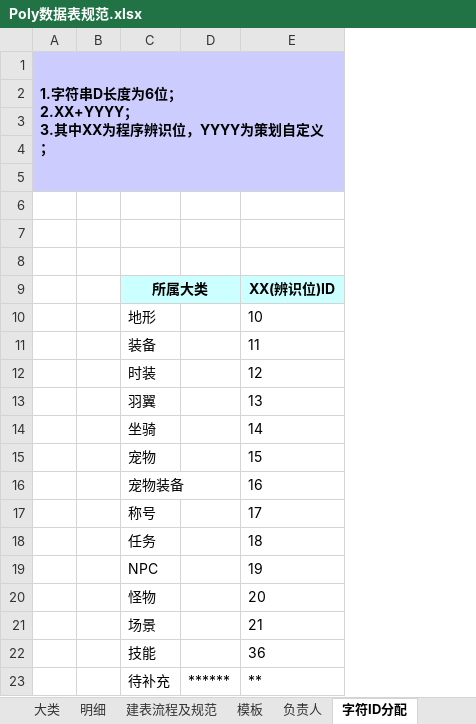
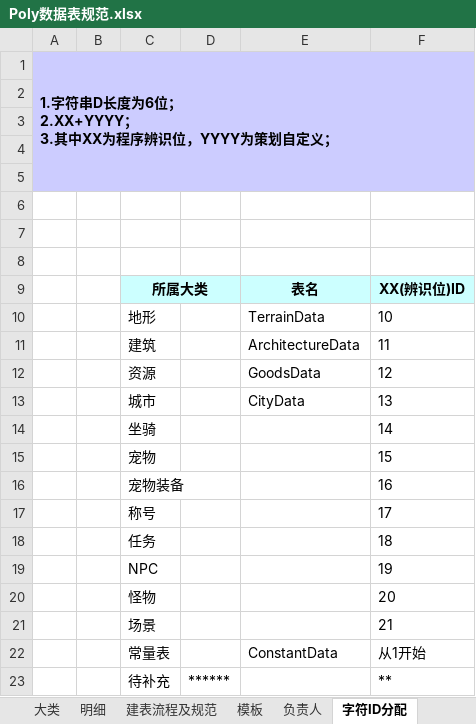
Before and after one commit to hu-bingbing/TestPolyDemo, an Excel workbook: 规范文档/Poly数据表规范.xlsx, sheet 字符ID分配, drawn as a sheet; values as stored, in another font and other column widths than the file's, no borders; removed rows and columns are numbered as before the commit, all else as after; the diff names each change by its address in the sheet, - before the commit and + after, or states it on an @@ line.

```diff
--- a/规范文档/Poly数据表规范.xlsx (sheet 字符ID分配)
+++ b/规范文档/Poly数据表规范.xlsx (sheet 字符ID分配)
+column E, rows 9-13: 表名 | TerrainData | ArchitectureData | GoodsData | CityData
-C11: 装备
+C11: 建筑
-C12: 时装
+C12: 资源
-C13: 羽翼
+C13: 城市
-row 22:  |  | 技能 |  | 36
+row 22:  |  | 常量表 |  | ConstantData | 从1开始
```
Also changed, not shown: aboutData/ConstantData.xlsx, aboutData/TerrainData.xlsx, 24 other files.
